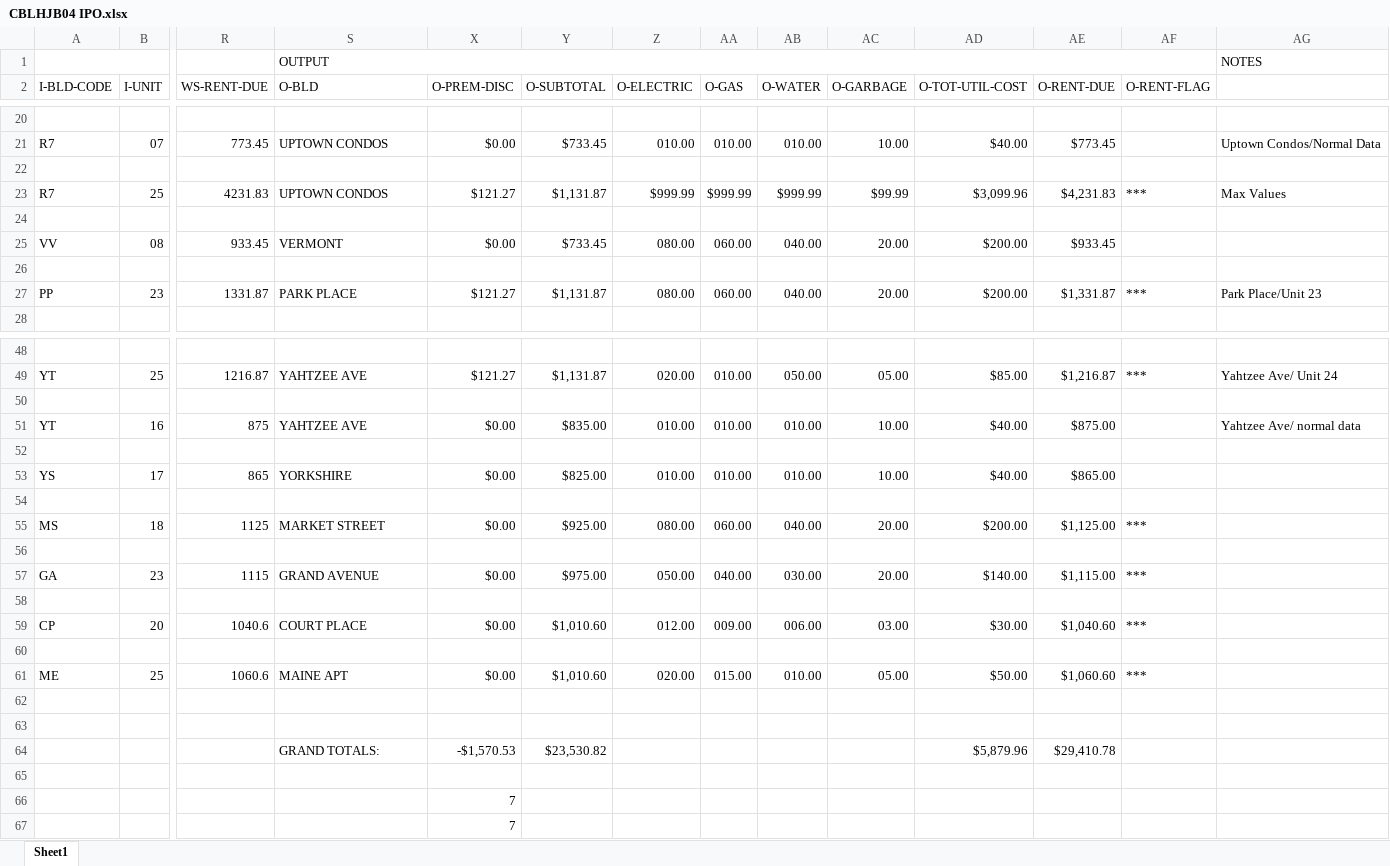
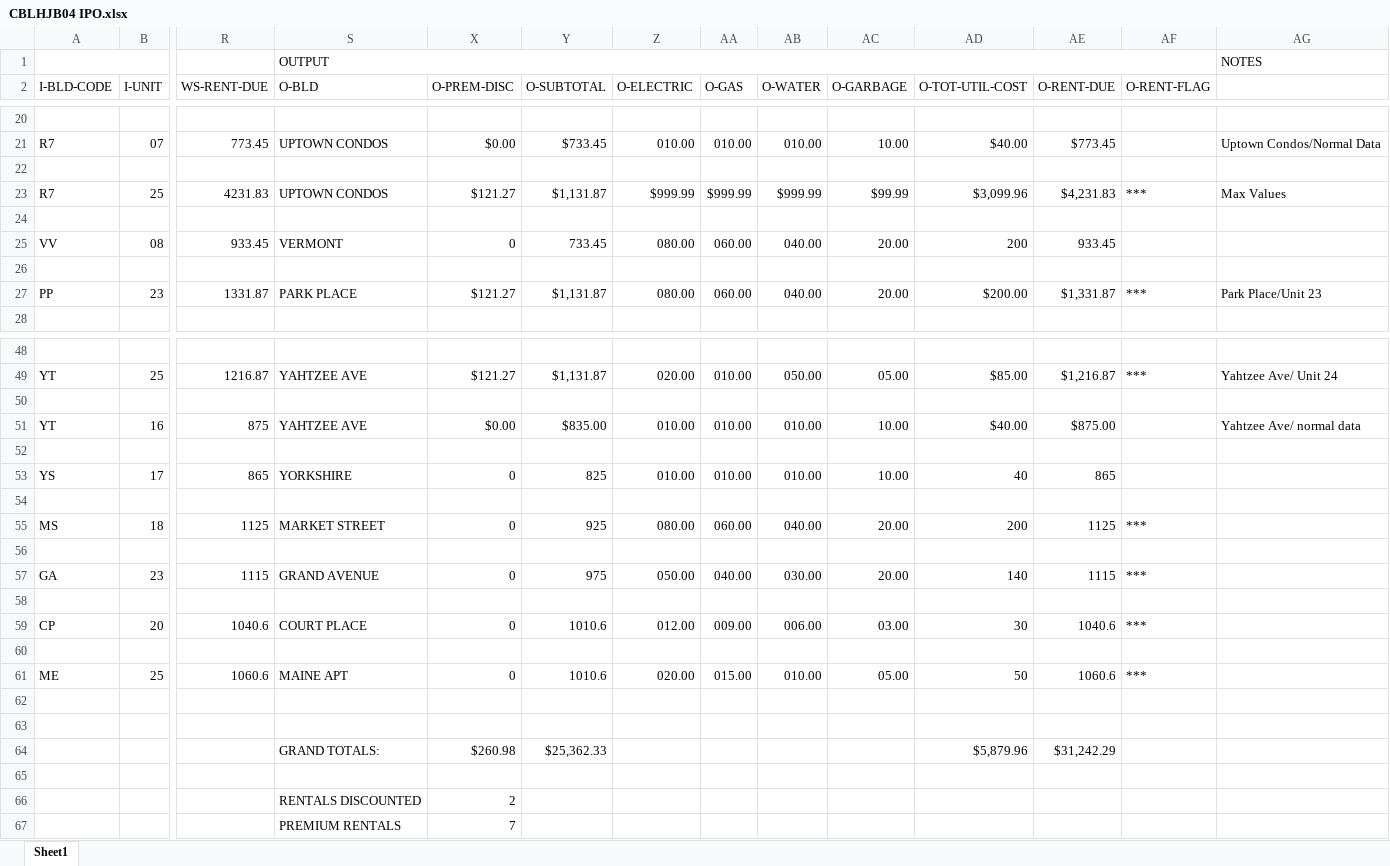
Before and after one commit to harrisonBirkner/QAWI19, an Excel workbook: CBLHJB04/CBLHJB04 IPO.xlsx, sheet Sheet1, drawn as a sheet; only a part is shown, gaps mark what is left out; values as stored, in another font and other column widths than the file's, no cell formats; removed rows and columns are numbered as before the commit, all else as after; rows hold the shown columns only; the diff covers the shown part only; the diff names each change by its address in the sheet, - before the commit and + after, or states it on an @@ line.

Commit message:
all corrections made to CBLHJB04 IPO.

```diff
--- a/CBLHJB04/CBLHJB04 IPO.xlsx (sheet Sheet1)
+++ b/CBLHJB04/CBLHJB04 IPO.xlsx (sheet Sheet1)
-X25 (O-PREM-DISC): $0.00
+X25 (O-PREM-DISC): 0
-Y25 (O-SUBTOTAL): $733.45
+Y25 (O-SUBTOTAL): 733.45
-AD25 (O-TOT-UTIL-COST): $200.00
+AD25 (O-TOT-UTIL-COST): 200
-AE25 (O-RENT-DUE): $933.45
+AE25 (O-RENT-DUE): 933.45
-X53 (O-PREM-DISC): $0.00
+X53 (O-PREM-DISC): 0
-Y53 (O-SUBTOTAL): $825.00
+Y53 (O-SUBTOTAL): 825
-AD53 (O-TOT-UTIL-COST): $40.00
+AD53 (O-TOT-UTIL-COST): 40
-AE53 (O-RENT-DUE): $865.00
+AE53 (O-RENT-DUE): 865
-X55 (O-PREM-DISC): $0.00
+X55 (O-PREM-DISC): 0
-Y55 (O-SUBTOTAL): $925.00
+Y55 (O-SUBTOTAL): 925
-AD55 (O-TOT-UTIL-COST): $200.00
+AD55 (O-TOT-UTIL-COST): 200
-AE55 (O-RENT-DUE): $1,125.00
+AE55 (O-RENT-DUE): 1125
-X57 (O-PREM-DISC): $0.00
+X57 (O-PREM-DISC): 0
-Y57 (O-SUBTOTAL): $975.00
+Y57 (O-SUBTOTAL): 975
-AD57 (O-TOT-UTIL-COST): $140.00
+AD57 (O-TOT-UTIL-COST): 140
-AE57 (O-RENT-DUE): $1,115.00
+AE57 (O-RENT-DUE): 1115
-X59 (O-PREM-DISC): $0.00
+X59 (O-PREM-DISC): 0
-Y59 (O-SUBTOTAL): $1,010.60
+Y59 (O-SUBTOTAL): 1010.6
-AD59 (O-TOT-UTIL-COST): $30.00
+AD59 (O-TOT-UTIL-COST): 30
-AE59 (O-RENT-DUE): $1,040.60
+AE59 (O-RENT-DUE): 1040.6
-X61 (O-PREM-DISC): $0.00
+X61 (O-PREM-DISC): 0
-Y61 (O-SUBTOTAL): $1,010.60
+Y61 (O-SUBTOTAL): 1010.6
-AD61 (O-TOT-UTIL-COST): $50.00
+AD61 (O-TOT-UTIL-COST): 50
-AE61 (O-RENT-DUE): $1,060.60
+AE61 (O-RENT-DUE): 1060.6
-row 64:  |  |  | GRAND TOTALS: | -$1,570.53 | $23,530.82 |  |  |  |  | $5,879.96 | $29,410.78
+row 64:  |  |  | GRAND TOTALS: | $260.98 | $25,362.33 |  |  |  |  | $5,879.96 | $31,242.29
-row 66:  |  |  |  | 7
-row 67:  |  |  |  | 7
+row 66:  |  |  | RENTALS DISCOUNTED | 2
+row 67:  |  |  | PREMIUM RENTALS | 7
```
Also changed, not shown: 51 edited cells elsewhere in this sheet, cell formats.
